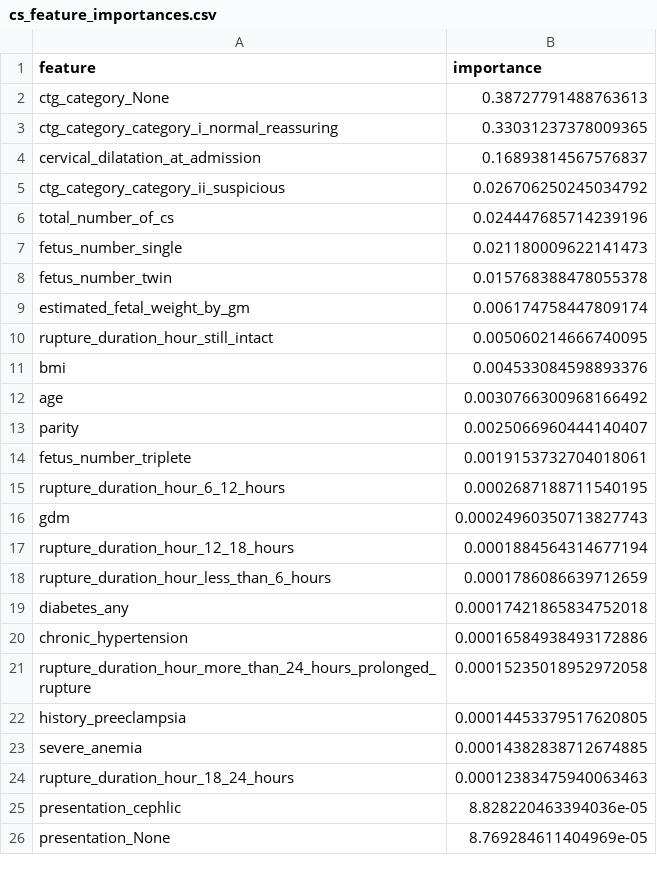
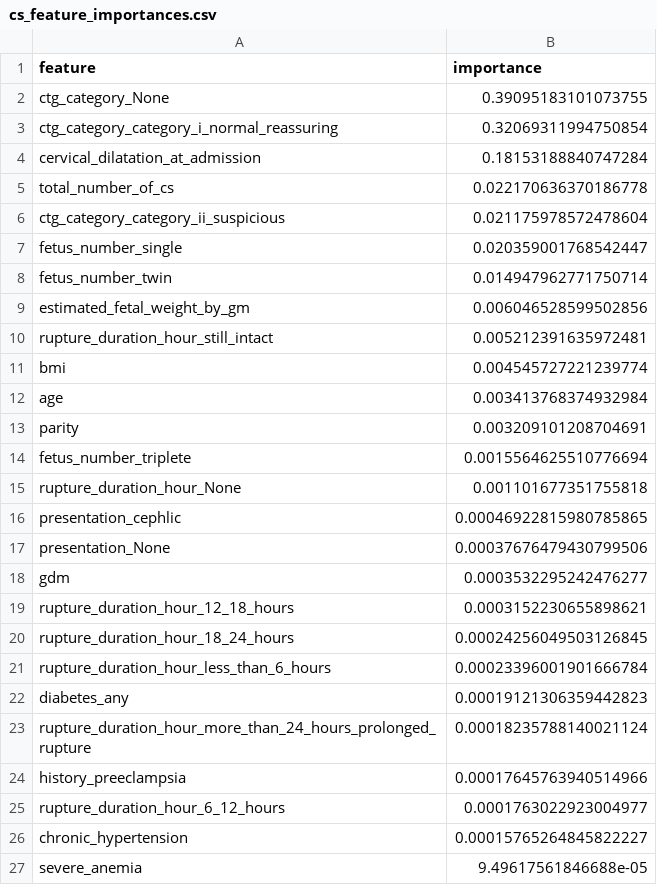
Before and after one commit to MohamedAlrawy/maternal-backend, a CSV file: artifacts/cs_feature_importances.csv, drawn as a sheet; only a part is shown; the diff covers the shown part only.

```diff
--- a/artifacts/cs_feature_importances.csv
+++ b/artifacts/cs_feature_importances.csv
@@ -1,26 +1,27 @@
 feature,importance
-ctg_category_None,0.38727791488763613
-ctg_category_category_i_normal_reassuring,0.33031237378009365
-cervical_dilatation_at_admission,0.16893814567576837
-ctg_category_category_ii_suspicious,0.026706250245034792
-total_number_of_cs,0.024447685714239196
-fetus_number_single,0.021180009622141473
-fetus_number_twin,0.015768388478055378
-estimated_fetal_weight_by_gm,0.006174758447809174
-rupture_duration_hour_still_intact,0.005060214666740095
-bmi,0.004533084598893376
-age,0.0030766300968166492
-parity,0.0025066960444140407
-fetus_number_triplete,0.0019153732704018061
-rupture_duration_hour_6_12_hours,0.0002687188711540195
-gdm,0.00024960350713827743
-rupture_duration_hour_12_18_hours,0.0001884564314677194
-rupture_duration_hour_less_than_6_hours,0.0001786086639712659
-diabetes_any,0.00017421865834752018
-chronic_hypertension,0.00016584938493172886
-rupture_duration_hour_more_than_24_hours_prolonged_rupture,0.00015235018952972058
-history_preeclampsia,0.00014453379517620805
-severe_anemia,0.00014382838712674885
-rupture_duration_hour_18_24_hours,0.00012383475940063463
-presentation_cephlic,8.828220463394036e-05
-presentation_None,8.769284611404969e-05
+ctg_category_None,0.39095183101073755
+ctg_category_category_i_normal_reassuring,0.32069311994750854
+cervical_dilatation_at_admission,0.18153188840747284
+total_number_of_cs,0.022170636370186778
+ctg_category_category_ii_suspicious,0.021175978572478604
+fetus_number_single,0.020359001768542447
+fetus_number_twin,0.014947962771750714
+estimated_fetal_weight_by_gm,0.006046528599502856
+rupture_duration_hour_still_intact,0.005212391635972481
+bmi,0.004545727221239774
+age,0.003413768374932984
+parity,0.003209101208704691
+fetus_number_triplete,0.0015564625510776694
+rupture_duration_hour_None,0.001101677351755818
+presentation_cephlic,0.00046922815980785865
+presentation_None,0.00037676479430799506
+gdm,0.0003532295242476277
+rupture_duration_hour_12_18_hours,0.0003152230655898621
+rupture_duration_hour_18_24_hours,0.00024256049503126845
+rupture_duration_hour_less_than_6_hours,0.00023396001901666784
+diabetes_any,0.00019121306359442823
+rupture_duration_hour_more_than_24_hours_prolonged_rupture,0.00018235788140021124
+history_preeclampsia,0.00017645763940514966
+rupture_duration_hour_6_12_hours,0.0001763022923004977
+chronic_hypertension,0.00015765264845822227
+severe_anemia,9.49617561846688e-05
```
Also changed, not shown: 1 added row, 2 removed rows and 1 edited cell elsewhere in this file, 38 other files.
